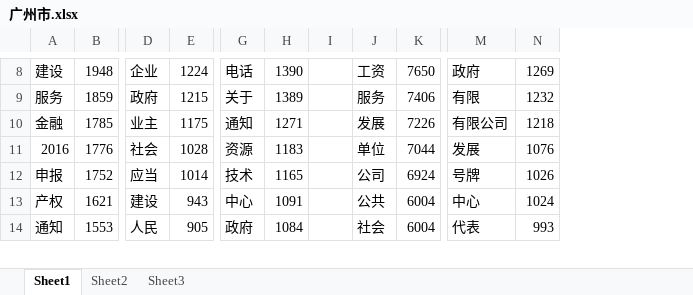
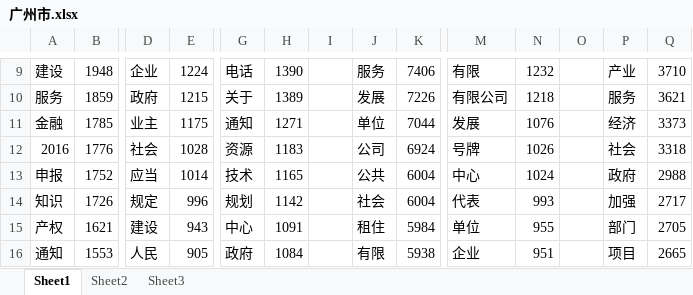
Before and after one commit to noblevil/gov-info-analysis, an Excel workbook: Gov_research/excel/广州市.xlsx, sheet Sheet1, drawn as a sheet; only a part is shown, gaps mark what is left out; values as stored, in another font and other column widths than the file's, no borders; addresses are those after the commit; rows hold the shown columns only; the diff covers the shown part only; the diff names each change by its address in the sheet, - before the commit and + after, or states it on an @@ line.

```diff
--- a/Gov_research/excel/广州市.xlsx (sheet Sheet1)
+++ b/Gov_research/excel/广州市.xlsx (sheet Sheet1)
+column O, empty
+column P, rows 9-13: 产业 | 服务 | 经济 | 社会 | 政府; rows 15-16: 部门 | 项目
+column Q, rows 9-13: 3710 | 3621 | 3373 | 3318 | 2988; rows 15-16: 2705 | 2665
-J9: 工资
+J9: 服务
-K9: 7650
+K9: 7406
-M9: 政府
+M9: 有限
-N9: 1269
+N9: 1232
-J10: 服务
+J10: 发展
-K10: 7406
+K10: 7226
-M10: 有限
+M10: 有限公司
-N10: 1232
+N10: 1218
-J11: 发展
+J11: 单位
-K11: 7226
+K11: 7044
-M11: 有限公司
+M11: 发展
-N11: 1218
+N11: 1076
-J12: 单位
+J12: 公司
-K12: 7044
+K12: 6924
-M12: 发展
+M12: 号牌
-N12: 1076
+N12: 1026
-J13: 公司
+J13: 公共
-K13: 6924
+K13: 6004
-M13: 号牌
+M13: 中心
-N13: 1026
+N13: 1024
+row 14: 知识 | 1726 | 规定 | 996 | 规划 | 1142 |  | 社会 | 6004 | 代表 | 993 |  | 加强 | 2717
-J15: 公共
+J15: 租住
-K15: 6004
+K15: 5984
-M15: 中心
+M15: 单位
-N15: 1024
+N15: 955
-J16: 社会
+J16: 有限
-K16: 6004
+K16: 5938
-M16: 代表
+M16: 企业
-N16: 993
+N16: 951
```
Also changed, not shown: 10 added rows, 7 removed rows and 45 edited cells elsewhere in this sheet, 22 other files.
